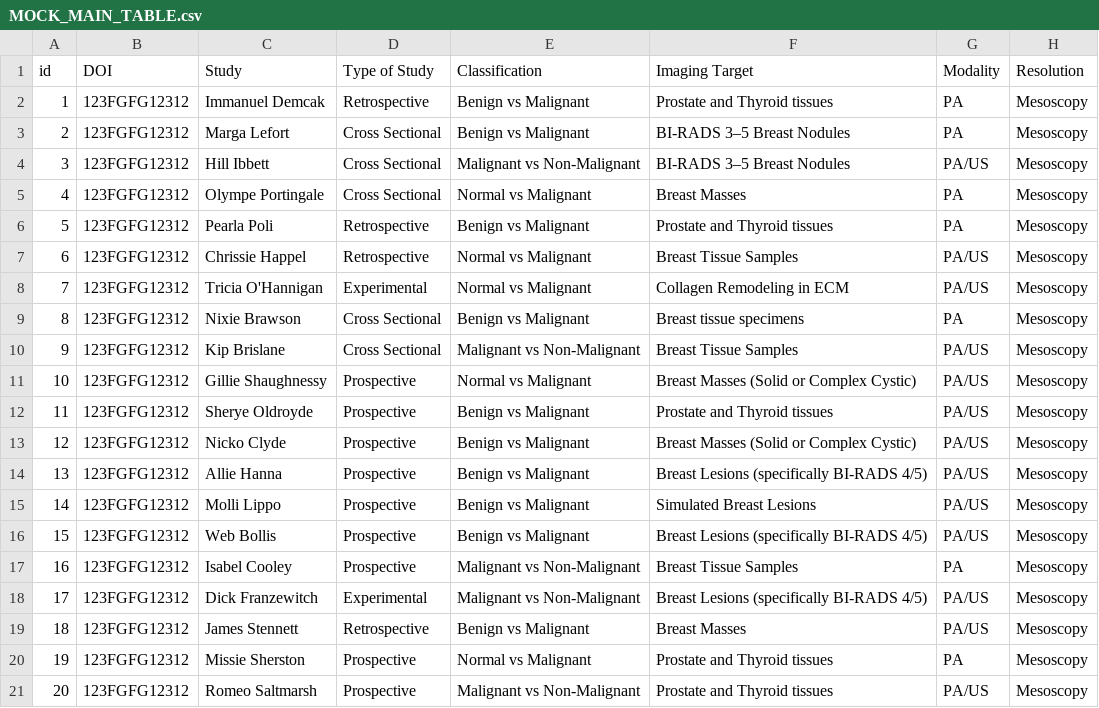
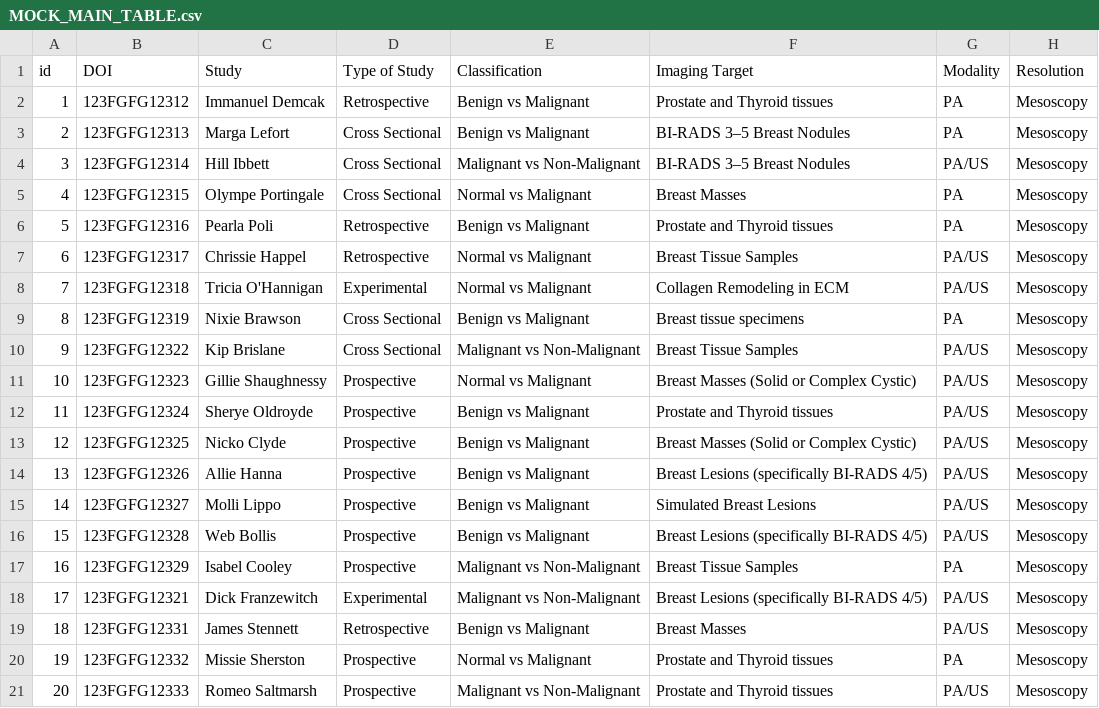
Before and after one commit to VasoKrg/metaRviz, a CSV file: data/MOCK_MAIN_TABLE.csv, drawn as a sheet; only a part is shown; the diff names each change by its address in the sheet, - before the commit and + after, or states it on an @@ line.

Commit message:
Update MOCK_MAIN_TABLE.csv

```diff
--- a/data/MOCK_MAIN_TABLE.csv
+++ b/data/MOCK_MAIN_TABLE.csv
-B3 (DOI): 123FGFG12312
+B3 (DOI): 123FGFG12313
-B4 (DOI): 123FGFG12312
+B4 (DOI): 123FGFG12314
-B5 (DOI): 123FGFG12312
+B5 (DOI): 123FGFG12315
-B6 (DOI): 123FGFG12312
+B6 (DOI): 123FGFG12316
-B7 (DOI): 123FGFG12312
+B7 (DOI): 123FGFG12317
-B8 (DOI): 123FGFG12312
+B8 (DOI): 123FGFG12318
-B9 (DOI): 123FGFG12312
+B9 (DOI): 123FGFG12319
-B10 (DOI): 123FGFG12312
+B10 (DOI): 123FGFG12322
-B11 (DOI): 123FGFG12312
+B11 (DOI): 123FGFG12323
-B12 (DOI): 123FGFG12312
+B12 (DOI): 123FGFG12324
-B13 (DOI): 123FGFG12312
+B13 (DOI): 123FGFG12325
-B14 (DOI): 123FGFG12312
+B14 (DOI): 123FGFG12326
-B15 (DOI): 123FGFG12312
+B15 (DOI): 123FGFG12327
-B16 (DOI): 123FGFG12312
+B16 (DOI): 123FGFG12328
-B17 (DOI): 123FGFG12312
+B17 (DOI): 123FGFG12329
-B18 (DOI): 123FGFG12312
+B18 (DOI): 123FGFG12321
-B19 (DOI): 123FGFG12312
+B19 (DOI): 123FGFG12331
-B20 (DOI): 123FGFG12312
+B20 (DOI): 123FGFG12332
-B21 (DOI): 123FGFG12312
+B21 (DOI): 123FGFG12333
```
